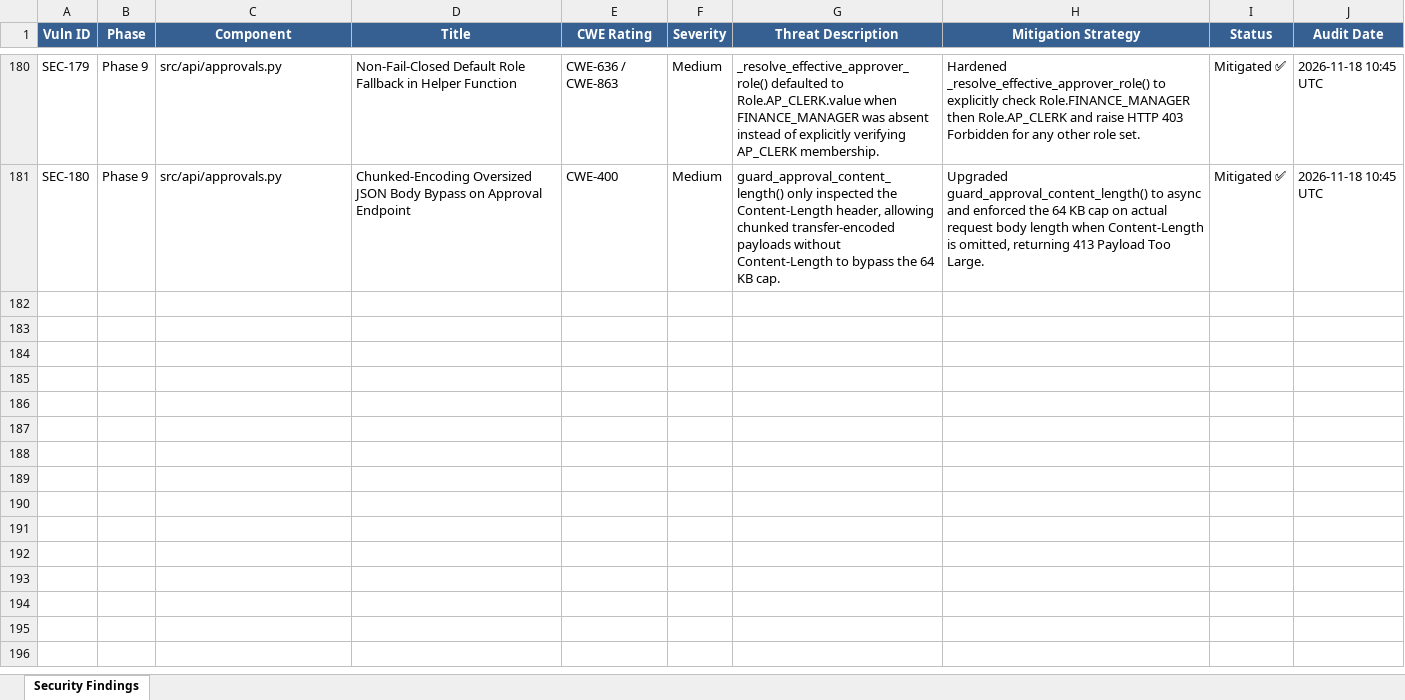
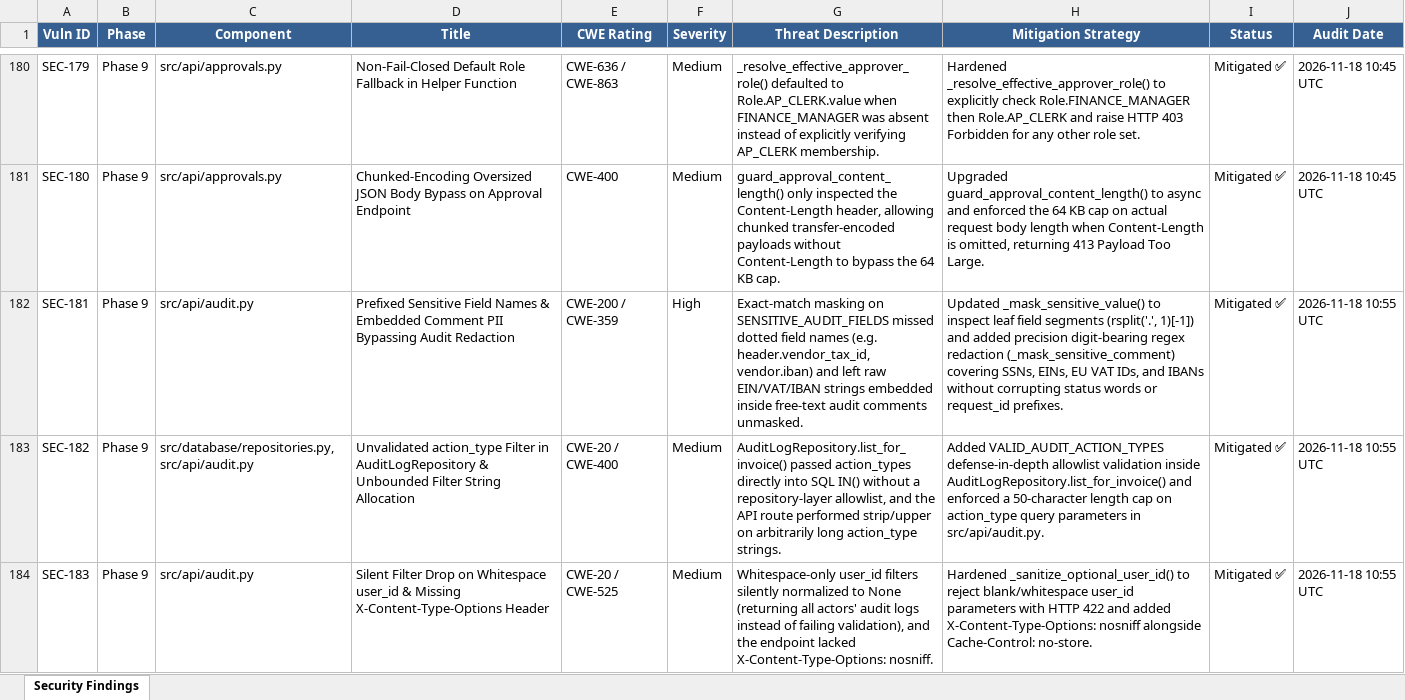
Before and after one commit to lokesh-repaka/enterprise-ap-invoice-automation, an Excel workbook: docs/SECURITY_VULNERABILITIES.xlsx, sheet Security Findings, drawn as a sheet; only a part is shown, gaps mark what is left out; values as stored, in another font and other column widths than the file's, no borders; the diff names each change by its address in the sheet, - before the commit and + after, or states it on an @@ line.

```diff
--- a/docs/SECURITY_VULNERABILITIES.xlsx (sheet Security Findings)
+++ b/docs/SECURITY_VULNERABILITIES.xlsx (sheet Security Findings)
+row 182: SEC-181 | Phase 9 | src/api/audit.py | Prefixed Sensitive Field Names & Embedded Comment PII Bypassing Audit Redaction | CWE-200 / CWE-359 | High | Exact-match masking on SENSITIVE_AUDIT_FIELDS missed dotted field names (e.g. header.vendor_tax_id, vendor.iban) and left raw EIN/VAT/IBAN strings embedded inside free-text audit comments unmasked. | Updated _mask_sensitive_value() to inspect leaf field segments (rsplit('.', 1)[-1]) and added precision digit-bearing regex redaction (_mask_sensitive_comment) covering SSNs, EINs, EU VAT IDs, and IBANs without corrupting status words or request_id prefixes. | Mitigated ✅ | 2026-11-18 10:55 UTC
+row 183: SEC-182 | Phase 9 | src/database/repositories.py, src/api/audit.py | Unvalidated action_type Filter in AuditLogRepository & Unbounded Filter String Allocation | CWE-20 / CWE-400 | Medium | AuditLogRepository.list_for_invoice() passed action_types directly into SQL IN() without a repository-layer allowlist, and the API route performed strip/upper on arbitrarily long action_type strings. | Added VALID_AUDIT_ACTION_TYPES defense-in-depth allowlist validation inside AuditLogRepository.list_for_invoice() and enforced a 50-character length cap on action_type query parameters in src/api/audit.py. | Mitigated ✅ | 2026-11-18 10:55 UTC
+row 184: SEC-183 | Phase 9 | src/api/audit.py | Silent Filter Drop on Whitespace user_id & Missing X-Content-Type-Options Header | CWE-20 / CWE-525 | Medium | Whitespace-only user_id filters silently normalized to None (returning all actors' audit logs instead of failing validation), and the endpoint lacked X-Content-Type-Options: nosniff. | Hardened _sanitize_optional_user_id() to reject blank/whitespace user_id parameters with HTTP 422 and added X-Content-Type-Options: nosniff alongside Cache-Control: no-store. | Mitigated ✅ | 2026-11-18 10:55 UTC
```
Also changed, not shown: docs/TEST_CASES.xlsx, 7 other files.
